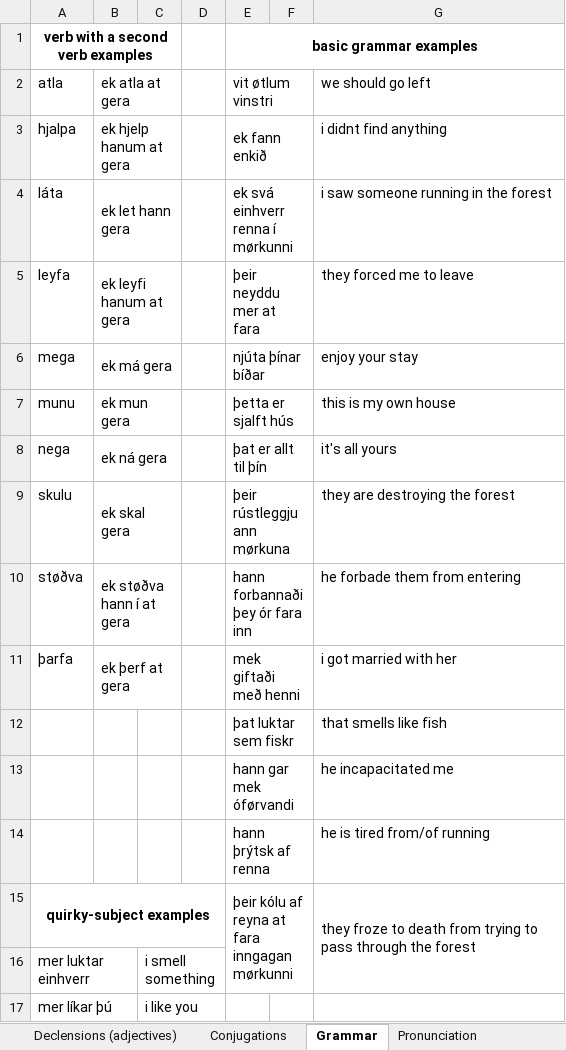
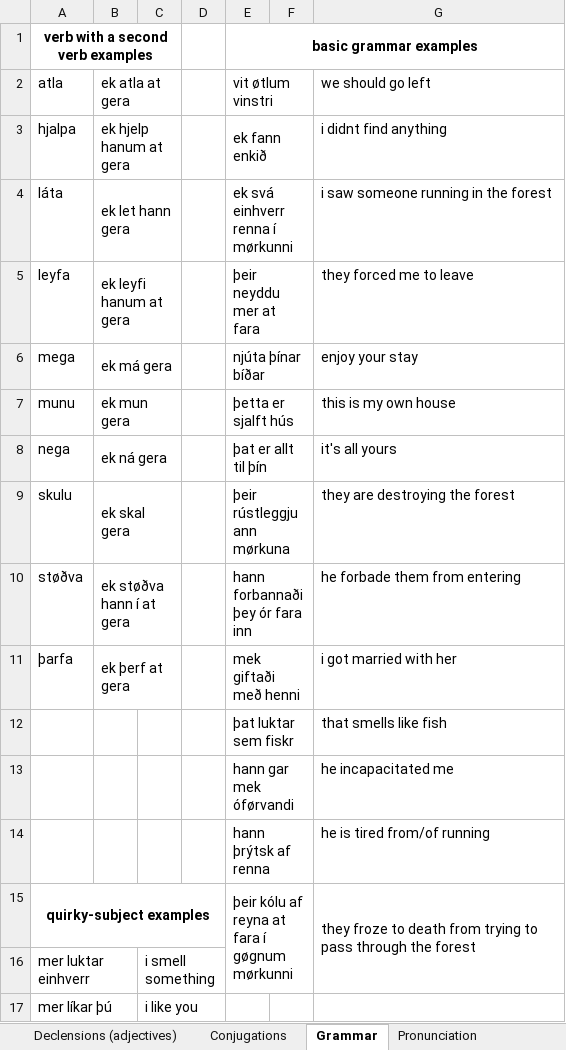
Before and after one commit to Oneo64/Aldraheimr2ndEdition, an Excel workbook: Literature/Languages/Northmannish.xlsx, sheet Grammar, drawn as a sheet; values as stored, in another font and other column widths than the file's, no borders; charts and pictures not drawn; the diff names each change by its address in the sheet, - before the commit and + after, or states it on an @@ line.

```diff
--- a/Literature/Languages/Northmannish.xlsx (sheet Grammar)
+++ b/Literature/Languages/Northmannish.xlsx (sheet Grammar)
-E15: þeir kólu af reyna at fara inngagan mørkunni
+E15: þeir kólu af reyna at fara í gøgnum mørkunni
```
Also changed, not shown: sheet Lexicon, sheet Conjugations.
